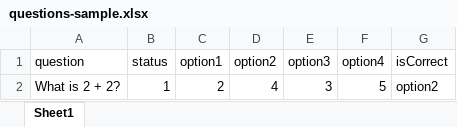
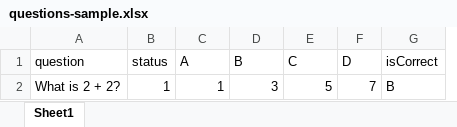
Before and after one commit to paraskumar2003/fever-next-dashboard, an Excel workbook: public/files/questions-sample.xlsx, sheet Sheet1, drawn as a sheet; values as stored, in another font and other column widths than the file's, no borders; removed rows and columns are numbered as before the commit, all else as after; the diff names each change by its address in the sheet, - before the commit and + after, or states it on an @@ line.

```diff
--- a/public/files/questions-sample.xlsx (sheet Sheet1)
+++ b/public/files/questions-sample.xlsx (sheet Sheet1)
-column D (option2), row 2: 4
+column F (D), row 2: 7
-C1: option1
+C1: A
-D1: option3
+D1: B
-E1: option4
+E1: C
-C2 (A): 2
+C2 (A): 1
-G2 (isCorrect): option2
+G2 (isCorrect): B
```
Also changed, not shown: 6 other files.
